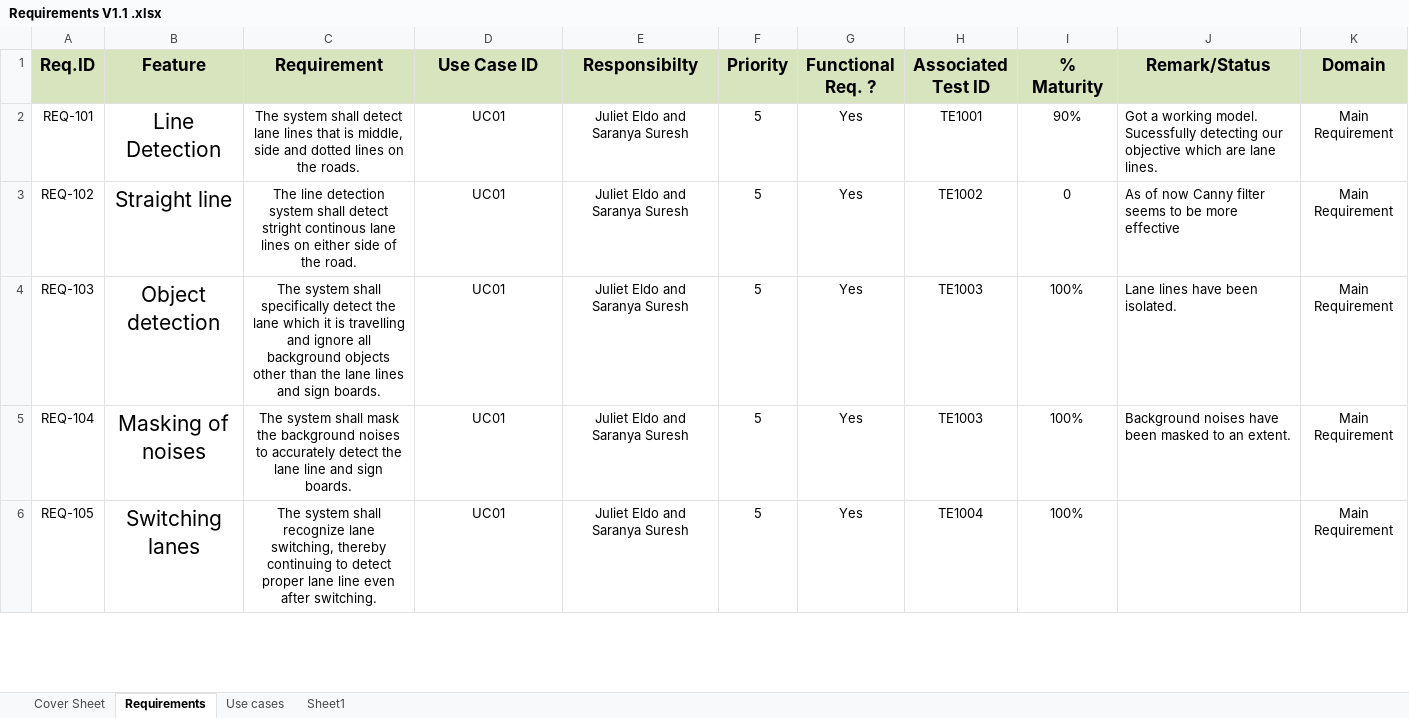
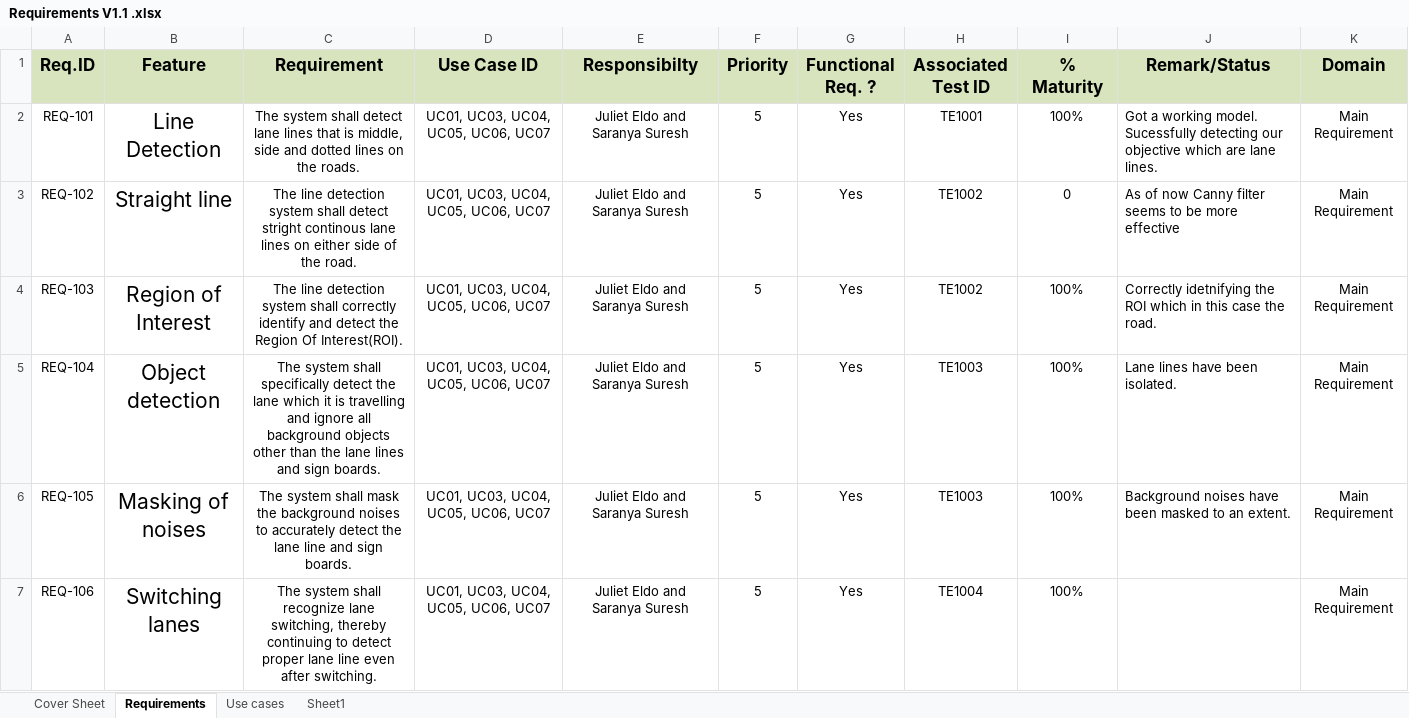
Before and after one commit to subhagakannan/ESD_Project, an Excel workbook: Projects Docs/Requirements V1.1 .xlsx, sheet Requirements, drawn as a sheet; only a part is shown; values as stored, in another font and other column widths than the file's, no borders; the diff covers the shown part only; the diff names each change by its address in the sheet, - before the commit and + after, or states it on an @@ line.

Commit message:
Add files via upload

```diff
--- a/Projects Docs/Requirements V1.1 .xlsx (sheet Requirements)
+++ b/Projects Docs/Requirements V1.1 .xlsx (sheet Requirements)
-D2:D6 (Use Case ID): UC01
+D2:D6 (Use Case ID): UC01, UC03, UC04, UC05, UC06, UC07
-I2 (% Maturity): 90%
+I2 (% Maturity): 100%
-B4 (Feature): Object detection
+B4 (Feature): Region of Interest
-C4 (Requirement): The system shall specifically detect the lane which it is travelling and ignore all background objects other than the lane lines and sign boards.
+C4 (Requirement): The line detection system shall correctly identify and detect the Region Of Interest(ROI).
-H4 (Associated Test ID): TE1003
+H4 (Associated Test ID): TE1002
-J4 (Remark/Status): Lane lines have been isolated.
+J4 (Remark/Status): Correctly idetnifying the ROI which in this case the road.
-B5 (Feature): Masking of noises
+B5 (Feature): Object detection
-C5 (Requirement): …system shall mask the background noises to accurately detect the lane line and sign…
+C5 (Requirement): …system shall specifically detect the lane which it is travelling and ignore all background objects other than the lane lines and sign…
-J5 (Remark/Status): Background noises have been masked to an extent.
+J5 (Remark/Status): Lane lines have been isolated.
-B6 (Feature): Switching lanes
+B6 (Feature): Masking of noises
-C6 (Requirement): …system shall recognize lane switching, thereby continuing to detect proper lane line even after switching.
+C6 (Requirement): …system shall mask the background noises to accurately detect the lane line and sign boards.
-H6 (Associated Test ID): TE1004
+H6 (Associated Test ID): TE1003
-J6 (Remark/Status): (empty)
+J6 (Remark/Status): Background noises have been masked to an extent.
+row 7: REQ-106 | Switching lanes | The system shall recognize lane switching, thereby continuing to detect proper lane line even after switching. | UC01, UC03, UC04, UC05, UC06, UC07 | Juliet Eldo and Saranya Suresh | 5 | Yes | TE1004 | 100% |  | Main Requirement
```
Also changed, not shown: 4 added rows, 1 removed row and 18 edited cells elsewhere in this sheet, sheet Use cases, sheet Cover Sheet.
